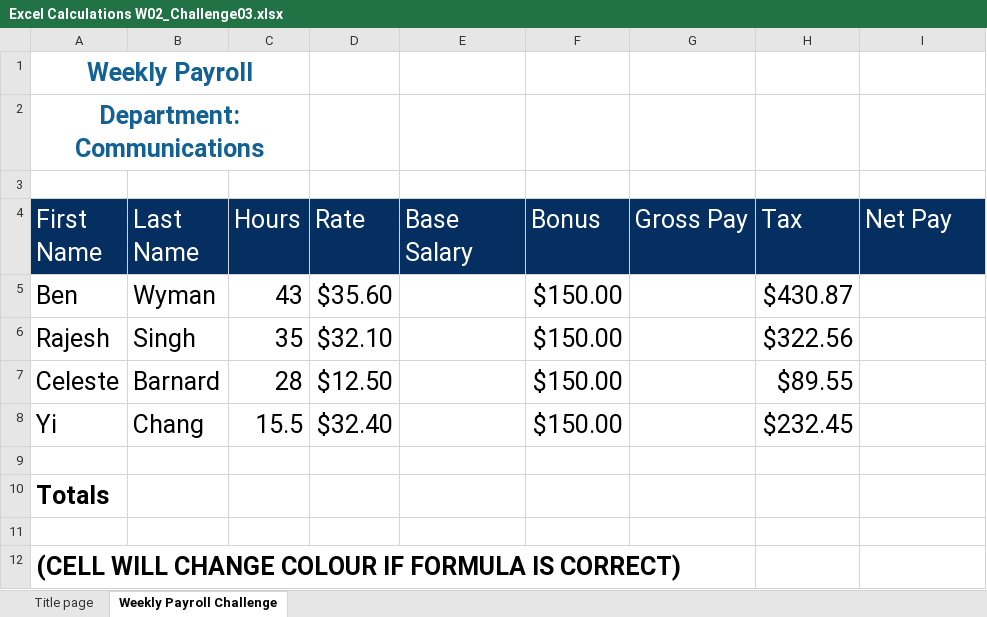
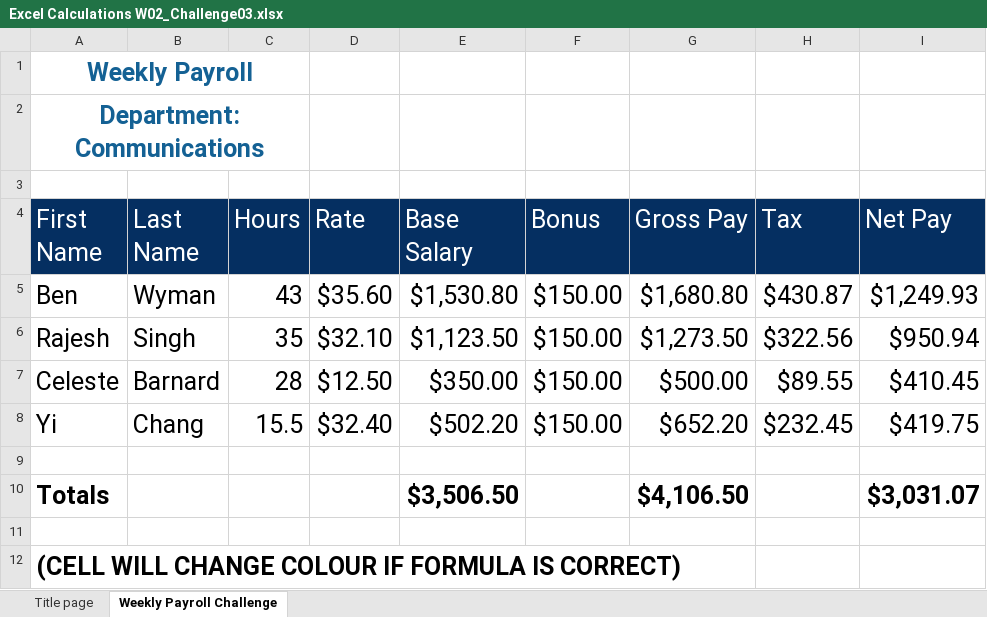
Before and after one commit to HarshilChawla/excel-for-business-skills-essentials, an Excel workbook: Excel Calculations W02_Challenge03.xlsx, sheet Weekly Payroll Challenge, drawn as a sheet; values as stored, in another font and other column widths than the file's, no borders; charts and pictures and conditional formats not drawn; the diff names each change by its address in the sheet, - before the commit and + after, or states it on an @@ line.

```diff
--- a/Excel Calculations W02_Challenge03.xlsx (sheet Weekly Payroll Challenge)
+++ b/Excel Calculations W02_Challenge03.xlsx (sheet Weekly Payroll Challenge)
-E5 (Base Salary): (empty)
+E5 (Base Salary): $1,530.80
-G5 (Gross Pay): (empty)
+G5 (Gross Pay): $1,680.80
-I5 (Net Pay): (empty)
+I5 (Net Pay): $1,249.93
-E6 (Base Salary): (empty)
+E6 (Base Salary): $1,123.50
-G6 (Gross Pay): (empty)
+G6 (Gross Pay): $1,273.50
-I6 (Net Pay): (empty)
+I6 (Net Pay): $950.94
-E7 (Base Salary): (empty)
+E7 (Base Salary): $350.00
-G7 (Gross Pay): (empty)
+G7 (Gross Pay): $500.00
-I7 (Net Pay): (empty)
+I7 (Net Pay): $410.45
-E8 (Base Salary): (empty)
+E8 (Base Salary): $502.20
-G8 (Gross Pay): (empty)
+G8 (Gross Pay): $652.20
-I8 (Net Pay): (empty)
+I8 (Net Pay): $419.75
-E10 (Base Salary): (empty)
+E10 (Base Salary): $3,506.50
-G10 (Gross Pay): (empty)
+G10 (Gross Pay): $4,106.50
-I10 (Net Pay): (empty)
+I10 (Net Pay): $3,031.07
```
Also changed, not shown: Excel Calculations W02_Challenge01.xlsx, Excel Calculations W02_Challenge02.xlsx.
